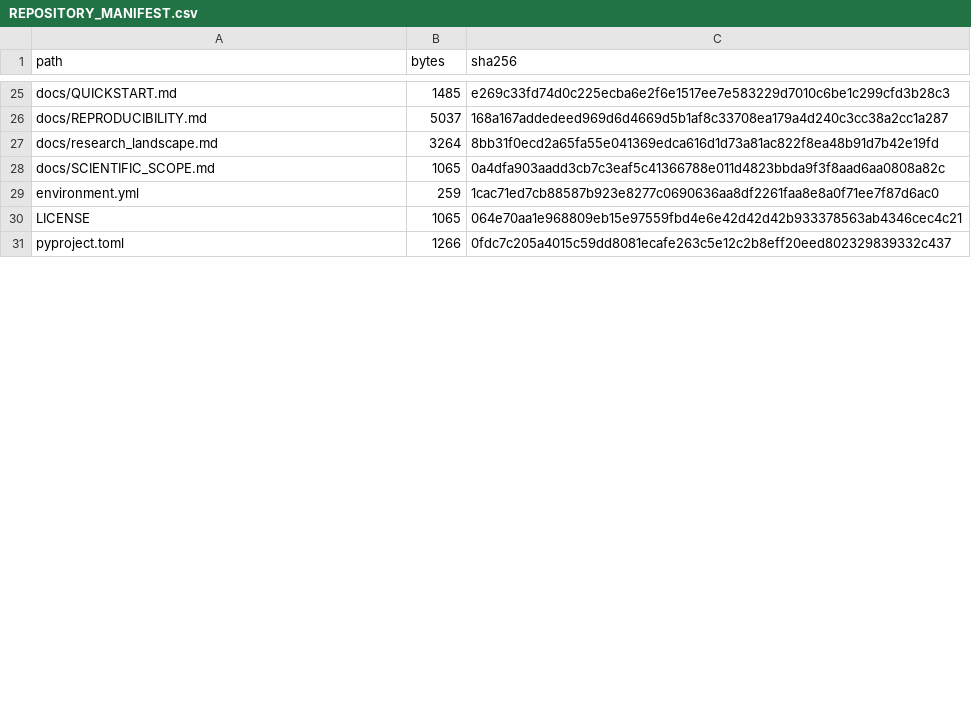
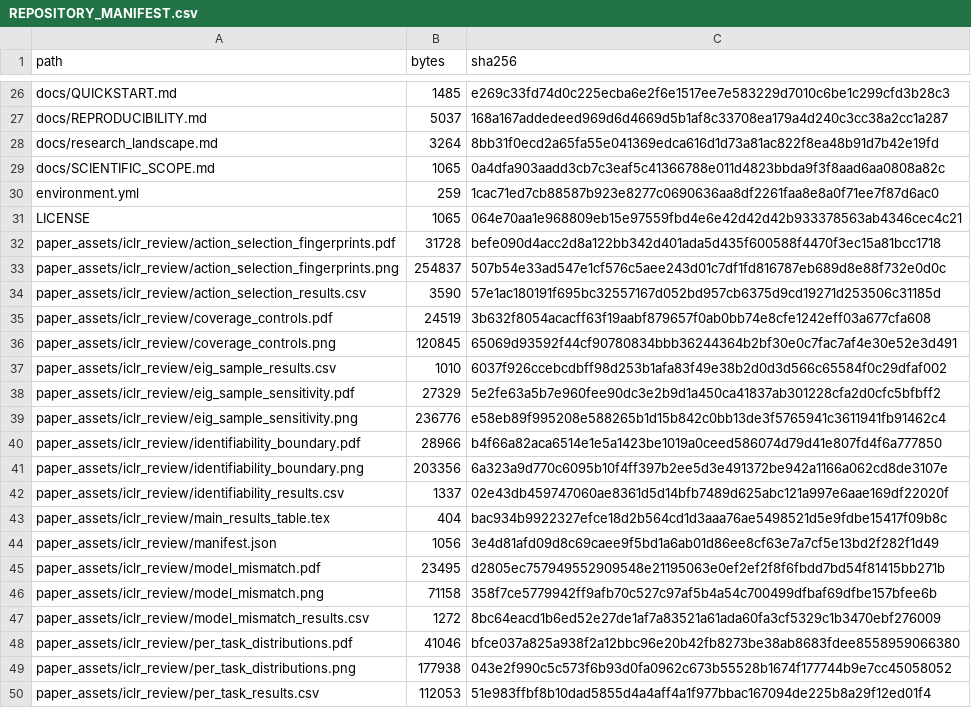
Before and after one commit to lyylovemwj/ActiveContactGS, a CSV file: REPOSITORY_MANIFEST.csv, drawn as a sheet; only a part is shown, gaps mark what is left out; the shorter side is filled out with more unchanged rows; the diff covers the shown part only.

Commit message:
Reconstruct ICLR reviewer experiment suite

```diff
--- a/REPOSITORY_MANIFEST.csv
+++ b/REPOSITORY_MANIFEST.csv
@@ -30 +31,20 @@ environment.yml,259,1cac71ed7cb88587b923e8277c0690636aa8df2261faa8e8a0f71ee7f87d
 LICENSE,1065,064e70aa1e968809eb15e97559fbd4e6e42d42d42b933378563ab4346cec4c21
+paper_assets/iclr_review/action_selection_fingerprints.pdf,31728,befe090d4acc2d8a122bb342d401ada5d435f600588f4470f3ec15a81bcc1718
+paper_assets/iclr_review/action_selection_fingerprints.png,254837,507b54e33ad547e1cf576c5aee243d01c7df1fd816787eb689d8e88f732e0d0c
+paper_assets/iclr_review/action_selection_results.csv,3590,57e1ac180191f695bc32557167d052bd957cb6375d9cd19271d253506c31185d
+paper_assets/iclr_review/coverage_controls.pdf,24519,3b632f8054acacff63f19aabf879657f0ab0bb74e8cfe1242eff03a677cfa608
+paper_assets/iclr_review/coverage_controls.png,120845,65069d93592f44cf90780834bbb36244364b2bf30e0c7fac7af4e30e52e3d491
+paper_assets/iclr_review/eig_sample_results.csv,1010,6037f926ccebcdbff98d253b1afa83f49e38b2d0d3d566c65584f0c29dfaf002
+paper_assets/iclr_review/eig_sample_sensitivity.pdf,27329,5e2fe63a5b7e960fee90dc3e2b9d1a450ca41837ab301228cfa2d0cfc5bfbff2
+paper_assets/iclr_review/eig_sample_sensitivity.png,236776,e58eb89f995208e588265b1d15b842c0bb13de3f5765941c3611941fb91462c4
+paper_assets/iclr_review/identifiability_boundary.pdf,28966,b4f66a82aca6514e1e5a1423be1019a0ceed586074d79d41e807fd4f6a777850
+paper_assets/iclr_review/identifiability_boundary.png,203356,6a323a9d770c6095b10f4ff397b2ee5d3e491372be942a1166a062cd8de3107e
+paper_assets/iclr_review/identifiability_results.csv,1337,02e43db459747060ae8361d5d14bfb7489d625abc121a997e6aae169df22020f
+paper_assets/iclr_review/main_results_table.tex,404,bac934b9922327efce18d2b564cd1d3aaa76ae5498521d5e9fdbe15417f09b8c
+paper_assets/iclr_review/manifest.json,1056,3e4d81afd09d8c69caee9f5bd1a6ab01d86ee8cf63e7a7cf5e13bd2f282f1d49
+paper_assets/iclr_review/model_mismatch.pdf,23495,d2805ec757949552909548e21195063e0ef2ef2f8f6fbdd7bd54f81415bb271b
+paper_assets/iclr_review/model_mismatch.png,71158,358f7ce5779942ff9afb70c527c97af5b4a54c700499dfbaf69dfbe157bfee6b
+paper_assets/iclr_review/model_mismatch_results.csv,1272,8bc64eacd1b6ed52e27de1af7a83521a61ada60fa3cf5329c1b3470ebf276009
+paper_assets/iclr_review/per_task_distributions.pdf,41046,bfce037a825a938f2a12bbc96e20b42fb8273be38ab8683fdee8558959066380
+paper_assets/iclr_review/per_task_distributions.png,177938,043e2f990c5c573f6b93d0fa0962c673b55528b1674f177744b9e7cc45058052
+paper_assets/iclr_review/per_task_results.csv,112053,51e983ffbf8b10dad5855d4a4aff4a1f977bbac167094de225b8a29f12ed01f4
```
Also changed, not shown: 25 added rows and 12 edited cells elsewhere in this file, 47 other files.
